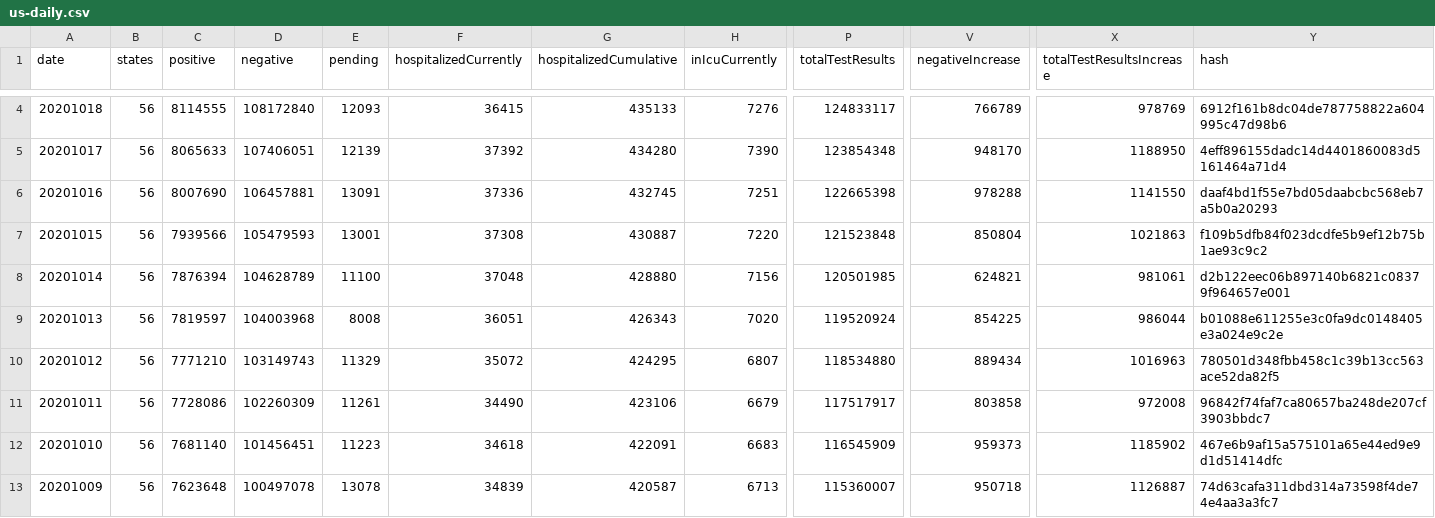
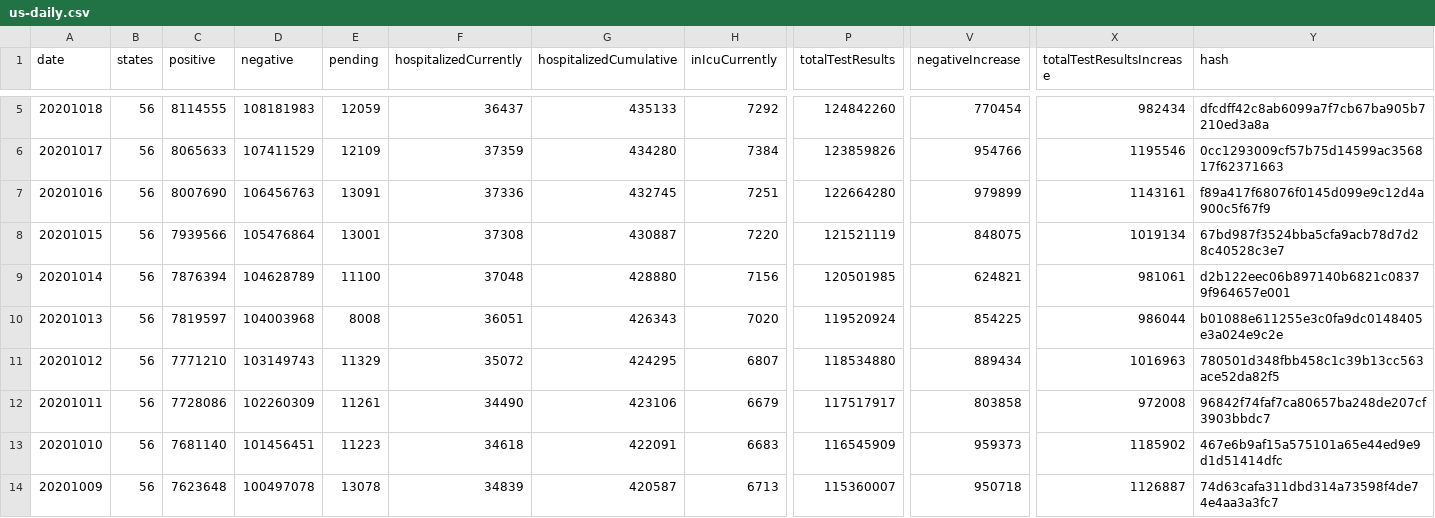
Before and after one commit to danap/ajqvue-covid19-tracking-db, a CSV file: data/us-daily/us-daily.csv, drawn as a sheet; only a part is shown, gaps mark what is left out; addresses are those after the commit; the diff covers the shown part only; the diff names each change by its address in the sheet, - before the commit and + after, or states it on an @@ line.

```diff
--- a/data/us-daily/us-daily.csv
+++ b/data/us-daily/us-daily.csv
-D5 (negative): 108172840
+D5 (negative): 108181983
-E5 (pending): 12093
+E5 (pending): 12059
-F5 (hospitalizedCurrently): 36415
+F5 (hospitalizedCurrently): 36437
-H5 (inIcuCurrently): 7276
+H5 (inIcuCurrently): 7292
-P5 (totalTestResults): 124833117
+P5 (totalTestResults): 124842260
-V5 (negativeIncrease): 766789
+V5 (negativeIncrease): 770454
-X5 (totalTestResultsIncrease): 978769
+X5 (totalTestResultsIncrease): 982434
-Y5 (hash): 6912f161b8dc04de787758822a604995c47d98b6
+Y5 (hash): dfcdff42c8ab6099a7f7cb67ba905b7210ed3a8a
-D6 (negative): 107406051
+D6 (negative): 107411529
-E6 (pending): 12139
+E6 (pending): 12109
-F6 (hospitalizedCurrently): 37392
+F6 (hospitalizedCurrently): 37359
-H6 (inIcuCurrently): 7390
+H6 (inIcuCurrently): 7384
-P6 (totalTestResults): 123854348
+P6 (totalTestResults): 123859826
-V6 (negativeIncrease): 948170
+V6 (negativeIncrease): 954766
-X6 (totalTestResultsIncrease): 1188950
+X6 (totalTestResultsIncrease): 1195546
-Y6 (hash): 4eff896155dadc14d4401860083d5161464a71d4
+Y6 (hash): 0cc1293009cf57b75d14599ac356817f62371663
-D7 (negative): 106457881
+D7 (negative): 106456763
-P7 (totalTestResults): 122665398
+P7 (totalTestResults): 122664280
-V7 (negativeIncrease): 978288
+V7 (negativeIncrease): 979899
-X7 (totalTestResultsIncrease): 1141550
+X7 (totalTestResultsIncrease): 1143161
-Y7 (hash): daaf4bd1f55e7bd05daabcbc568eb7a5b0a20293
+Y7 (hash): f89a417f68076f0145d099e9c12d4a900c5f67f9
-D8 (negative): 105479593
+D8 (negative): 105476864
-P8 (totalTestResults): 121523848
+P8 (totalTestResults): 121521119
-V8 (negativeIncrease): 850804
+V8 (negativeIncrease): 848075
-X8 (totalTestResultsIncrease): 1021863
+X8 (totalTestResultsIncrease): 1019134
-Y8 (hash): f109b5dfb84f023dcdfe5b9ef12b75b1ae93c9c2
+Y8 (hash): 67bd987f3524bba5cfa9acb78d7d28c40528c3e7
```
Also changed, not shown: 1 added row and 19 edited cells elsewhere in this file, data/us-daily/us-daily-01.csv, 3 other files.
